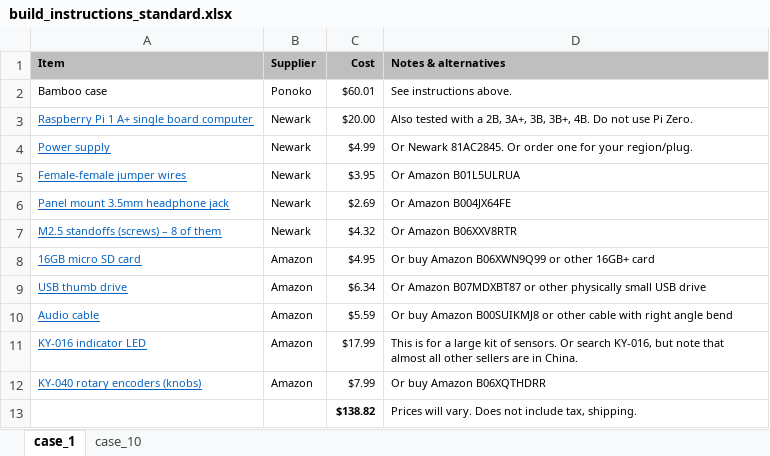
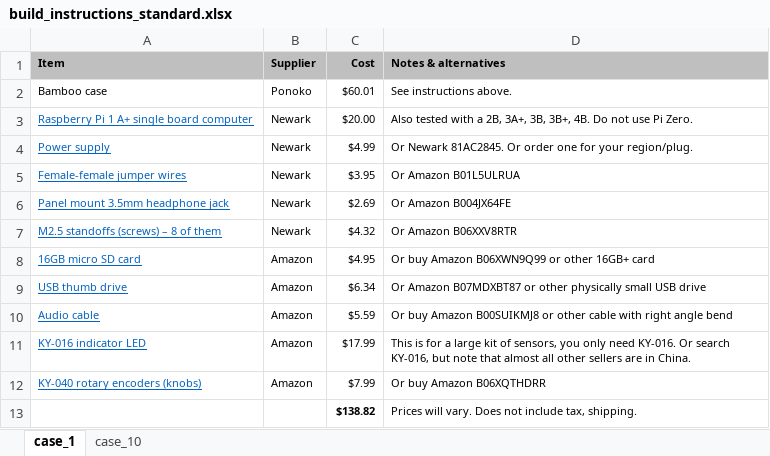
Before and after one commit to rosswesleyporter/dqmusicbox, an Excel workbook: docs/build_instructions_standard.xlsx, sheet case_1, drawn as a sheet; values as stored, in another font and other column widths than the file's, no borders; the diff names each change by its address in the sheet, - before the commit and + after, or states it on an @@ line.

```diff
--- a/docs/build_instructions_standard.xlsx (sheet case_1)
+++ b/docs/build_instructions_standard.xlsx (sheet case_1)
-D11 (Notes & alternatives): …kit of sensors. Or search…
+D11 (Notes & alternatives): …kit of sensors, you only need KY-016. Or search…
```
Also changed, not shown: docs/build_instructions_standard_3D_printed.xlsx, 2 other files.
